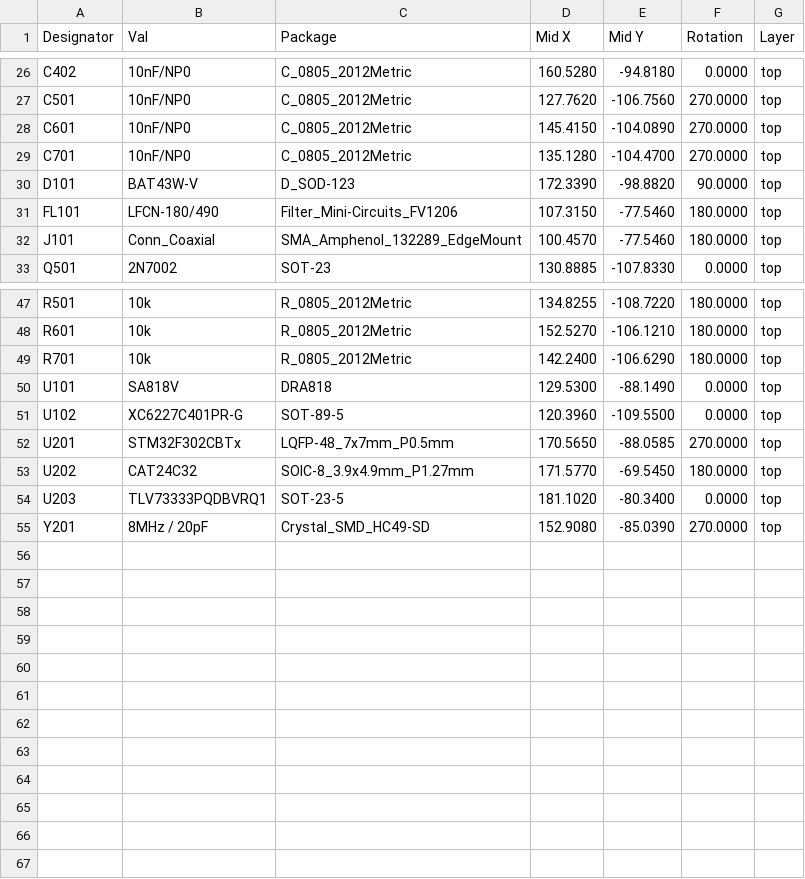
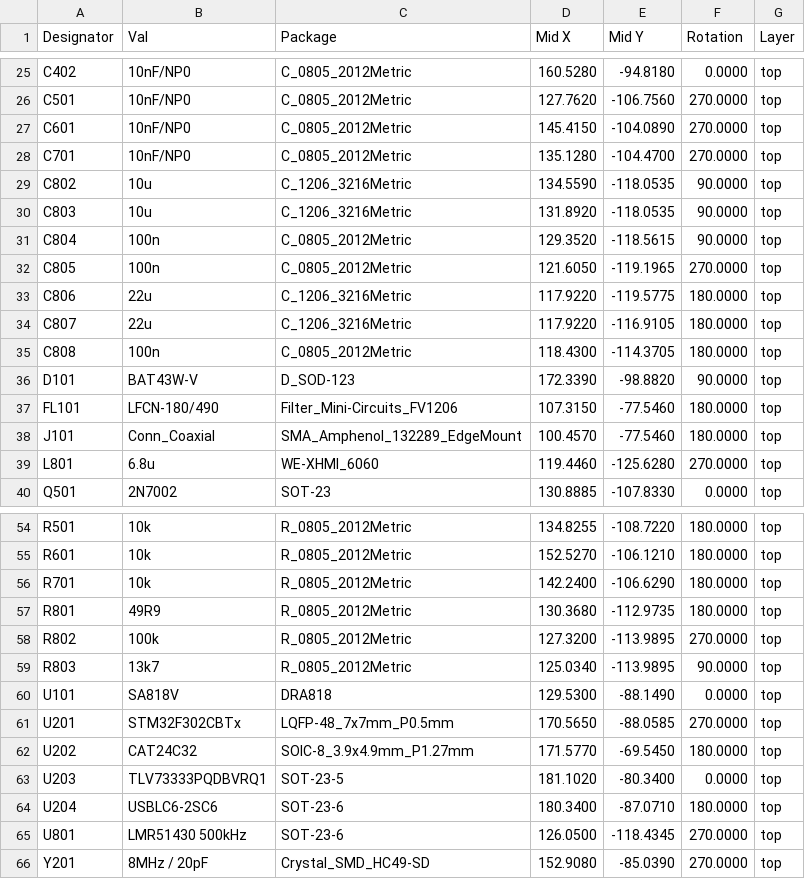
Before and after one commit to OE5XRX/RemoteStation, a CSV file: pcb/fm/JLCPCB/fm_cpl_jlc.csv, drawn as a sheet; only a part is shown, gaps mark what is left out; removed rows and columns are numbered as before the commit, all else as after; the diff covers the shown part only; the diff names each change by its address in the sheet, - before the commit and + after, or states it on an @@ line.

```diff
--- a/pcb/fm/JLCPCB/fm_cpl_jlc.csv
+++ b/pcb/fm/JLCPCB/fm_cpl_jlc.csv
+row 29: C802 | 10u | C_1206_3216Metric | 134.5590 | -118.0535 | 90.0000 | top
+row 30: C803 | 10u | C_1206_3216Metric | 131.8920 | -118.0535 | 90.0000 | top
+row 31: C804 | 100n | C_0805_2012Metric | 129.3520 | -118.5615 | 90.0000 | top
+row 32: C805 | 100n | C_0805_2012Metric | 121.6050 | -119.1965 | 270.0000 | top
+row 33: C806 | 22u | C_1206_3216Metric | 117.9220 | -119.5775 | 180.0000 | top
+row 34: C807 | 22u | C_1206_3216Metric | 117.9220 | -116.9105 | 180.0000 | top
+row 35: C808 | 100n | C_0805_2012Metric | 118.4300 | -114.3705 | 180.0000 | top
+row 39: L801 | 6.8u | WE-XHMI_6060 | 119.4460 | -125.6280 | 270.0000 | top
+row 57: R801 | 49R9 | R_0805_2012Metric | 130.3680 | -112.9735 | 180.0000 | top
+row 58: R802 | 100k | R_0805_2012Metric | 127.3200 | -113.9895 | 270.0000 | top
+row 59: R803 | 13k7 | R_0805_2012Metric | 125.0340 | -113.9895 | 90.0000 | top
-row 51: U102 | XC6227C401PR-G | SOT-89-5 | 120.3960 | -109.5500 | 0.0000 | top
+row 64: U204 | USBLC6-2SC6 | SOT-23-6 | 180.3400 | -87.0710 | 180.0000 | top
+row 65: U801 | LMR51430 500kHz | SOT-23-6 | 126.0500 | -118.4345 | 270.0000 | top
```
Also changed, not shown: 1 added row, 2 removed rows and 14 edited cells elsewhere in this file, pcb/fm/JLCPCB/fm_bom_jlc.csv, pcb/fm/fm-bom.csv, 44 other files.
